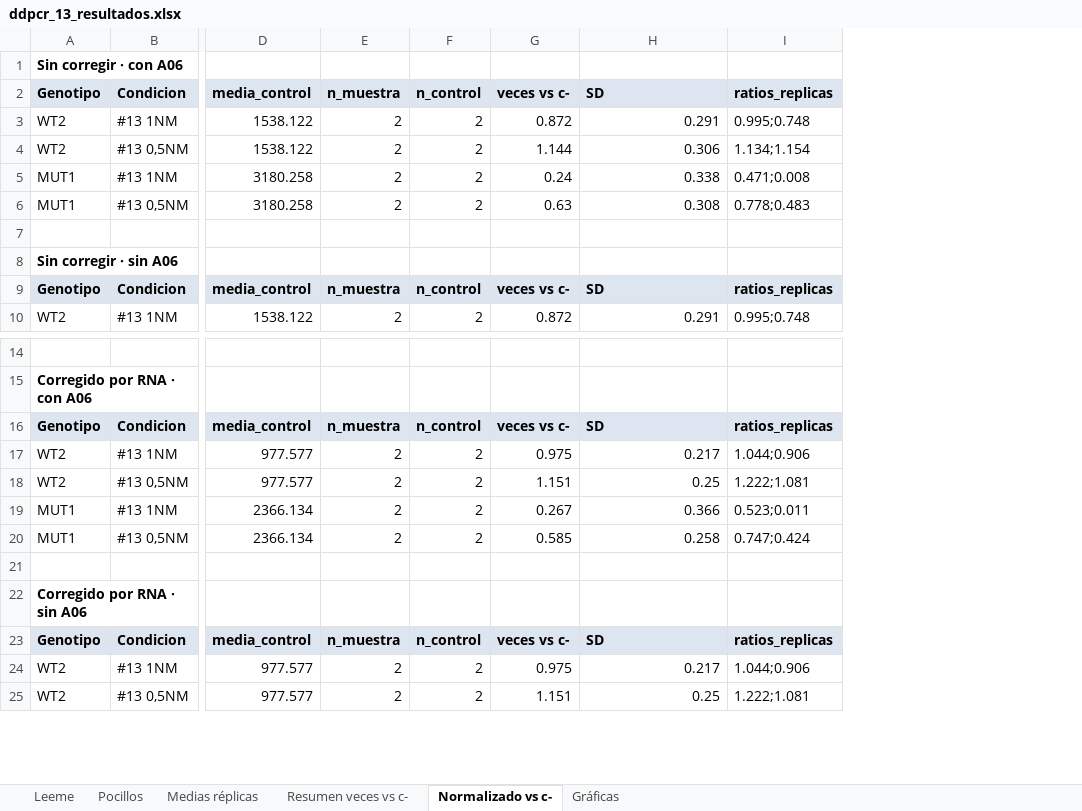
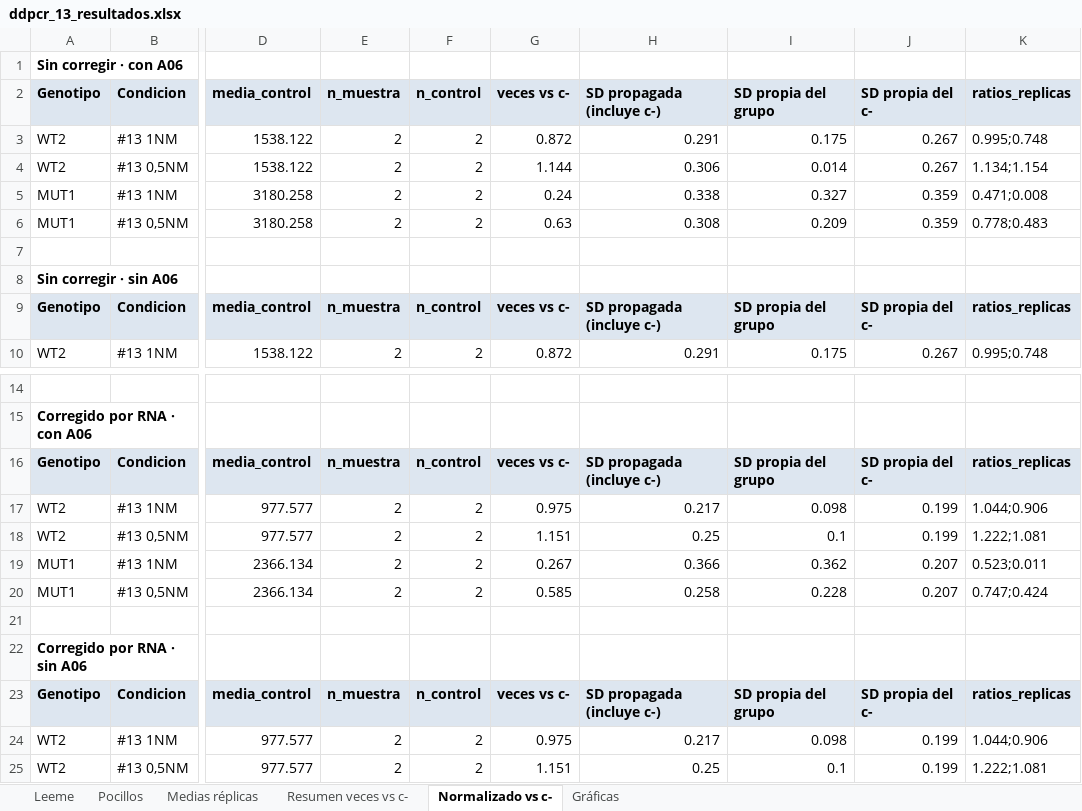
Before and after one commit to mariazubilase-wq/tesis, an Excel workbook: analisis/ddpcr_13_resultados.xlsx, sheet Normalizado vs c-, drawn as a sheet; only a part is shown, gaps mark what is left out; values as stored, in another font and other column widths than the file's, no borders; the diff names each change by its address in the sheet, - before the commit and + after, or states it on an @@ line.

```diff
--- a/analisis/ddpcr_13_resultados.xlsx (sheet Normalizado vs c-)
+++ b/analisis/ddpcr_13_resultados.xlsx (sheet Normalizado vs c-)
+column I (SD propia del grupo), rows 3-10: 0.175 | 0.014 | 0.327 | 0.209 |  |  | SD propia del grupo | 0.175; rows 16-25: SD propia del grupo | 0.098 | 0.1 | 0.362 | 0.228 |  |  | SD propia del grupo | 0.098 | 0.1
+column J (SD propia del c-), rows 3-10: 0.267 | 0.267 | 0.359 | 0.359 |  |  | SD propia del c- | 0.267; rows 16-25: SD propia del c- | 0.199 | 0.199 | 0.207 | 0.207 |  |  | SD propia del c- | 0.199 | 0.199
-H2: SD
+H2: SD propagada (incluye c-)
-H9 (SD propagada (incluye c-)): SD
+H9 (SD propagada (incluye c-)): SD propagada (incluye c-)
-H16 (SD propagada (incluye c-)): SD
+H16 (SD propagada (incluye c-)): SD propagada (incluye c-)
-H23 (SD propagada (incluye c-)): SD
+H23 (SD propagada (incluye c-)): SD propagada (incluye c-)
```
Also changed, not shown: sheet Gráficas, charts or pictures, 11 other files.
